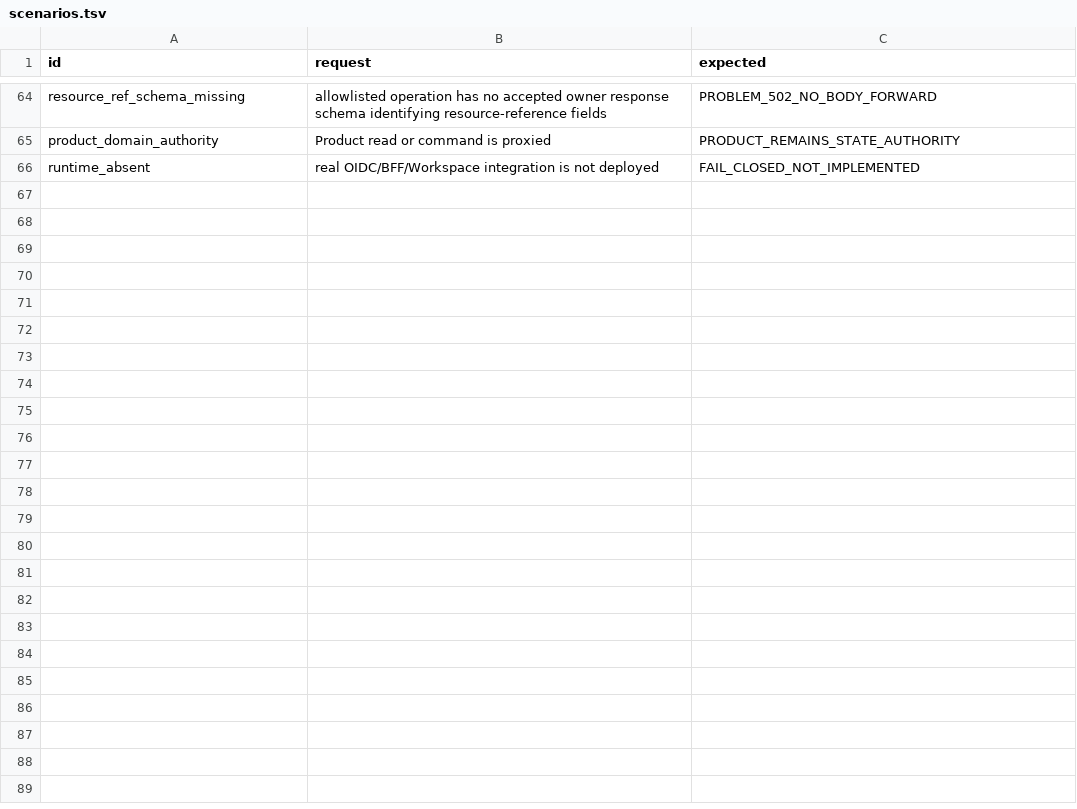
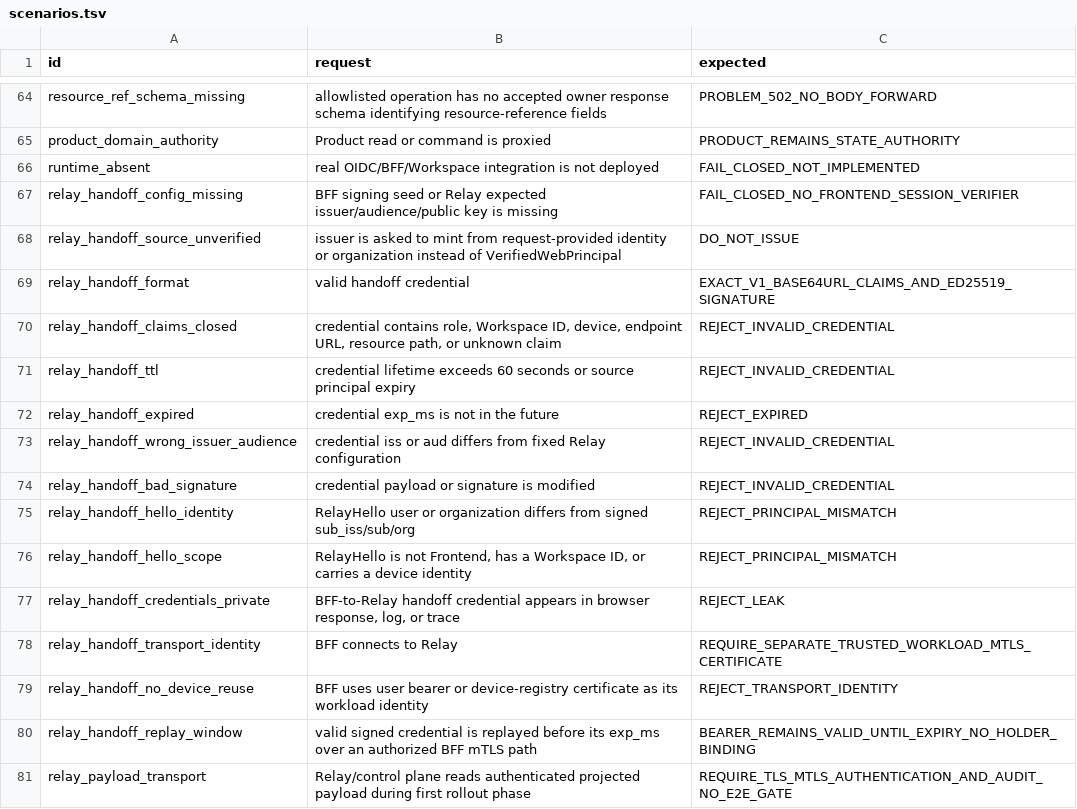
Before and after one commit to DoHorizon-AI/Cyrene-Platform, a TSV file: contracts/tck/workspace-web/v1/scenarios.tsv, drawn as a sheet; only a part is shown, gaps mark what is left out.

Commit message:
feat(platform): add signed web relay handoff verifier

```diff
--- a/contracts/tck/workspace-web/v1/scenarios.tsv
+++ b/contracts/tck/workspace-web/v1/scenarios.tsv
@@ -66 +66,16 @@ product_domain_authority	Product read or command is proxied	PRODUCT_REMAINS_STAT
 runtime_absent	real OIDC/BFF/Workspace integration is not deployed	FAIL_CLOSED_NOT_IMPLEMENTED
+relay_handoff_config_missing	BFF signing seed or Relay expected issuer/audience/public key is missing	FAIL_CLOSED_NO_FRONTEND_SESSION_VERIFIER
+relay_handoff_source_unverified	issuer is asked to mint from request-provided identity or organization instead of VerifiedWebPrincipal	DO_NOT_ISSUE
+relay_handoff_format	valid handoff credential	EXACT_V1_BASE64URL_CLAIMS_AND_ED25519_SIGNATURE
+relay_handoff_claims_closed	credential contains role, Workspace ID, device, endpoint URL, resource path, or unknown claim	REJECT_INVALID_CREDENTIAL
+relay_handoff_ttl	credential lifetime exceeds 60 seconds or source principal expiry	REJECT_INVALID_CREDENTIAL
+relay_handoff_expired	credential exp_ms is not in the future	REJECT_EXPIRED
+relay_handoff_wrong_issuer_audience	credential iss or aud differs from fixed Relay configuration	REJECT_INVALID_CREDENTIAL
+relay_handoff_bad_signature	credential payload or signature is modified	REJECT_INVALID_CREDENTIAL
+relay_handoff_hello_identity	RelayHello user or organization differs from signed sub_iss/sub/org	REJECT_PRINCIPAL_MISMATCH
+relay_handoff_hello_scope	RelayHello is not Frontend, has a Workspace ID, or carries a device identity	REJECT_PRINCIPAL_MISMATCH
+relay_handoff_credentials_private	BFF-to-Relay handoff credential appears in browser response, log, or trace	REJECT_LEAK
+relay_handoff_transport_identity	BFF connects to Relay	REQUIRE_SEPARATE_TRUSTED_WORKLOAD_MTLS_CERTIFICATE
+relay_handoff_no_device_reuse	BFF uses user bearer or device-registry certificate as its workload identity	REJECT_TRANSPORT_IDENTITY
+relay_handoff_replay_window	valid signed credential is replayed before its exp_ms over an authorized BFF mTLS path	BEARER_REMAINS_VALID_UNTIL_EXPIRY_NO_HOLDER_BINDING
+relay_payload_transport	Relay/control plane reads authenticated projected payload during first rollout phase	REQUIRE_TLS_MTLS_AUTHENTICATION_AND_AUDIT_NO_E2E_GATE
```
Also changed, not shown: 6 other files.
